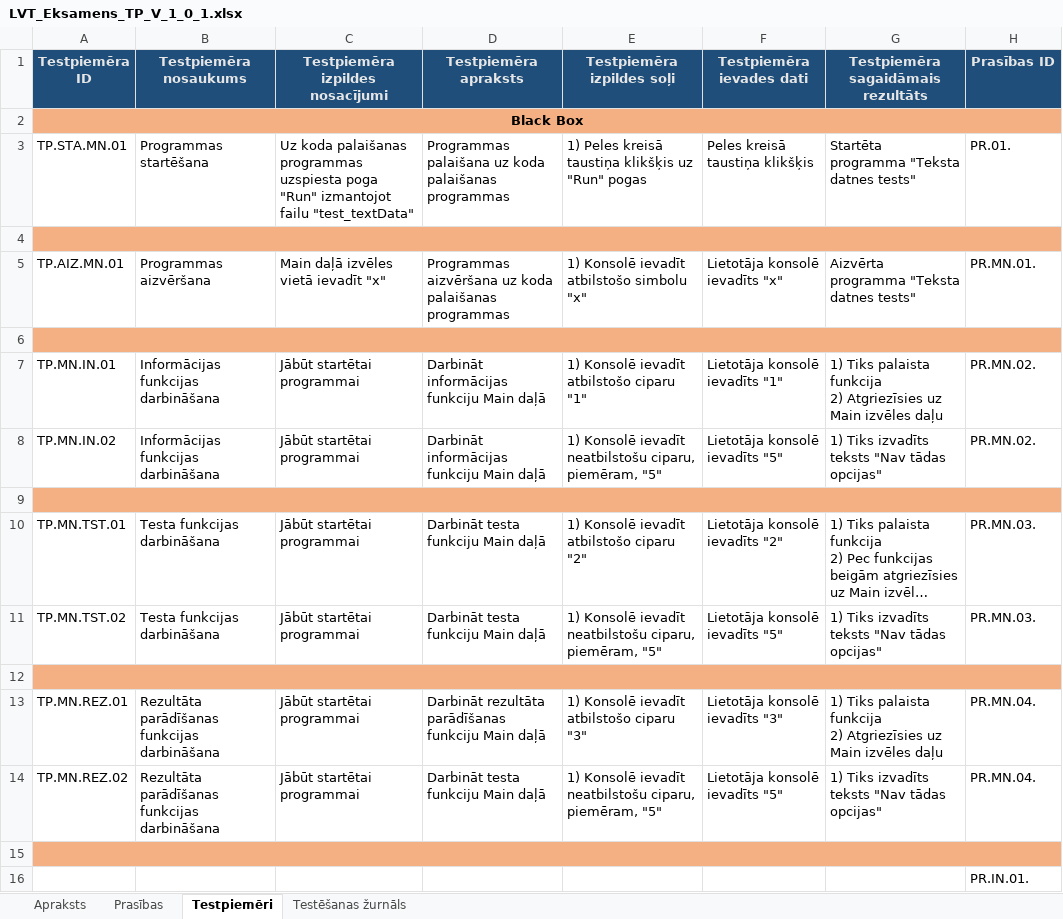
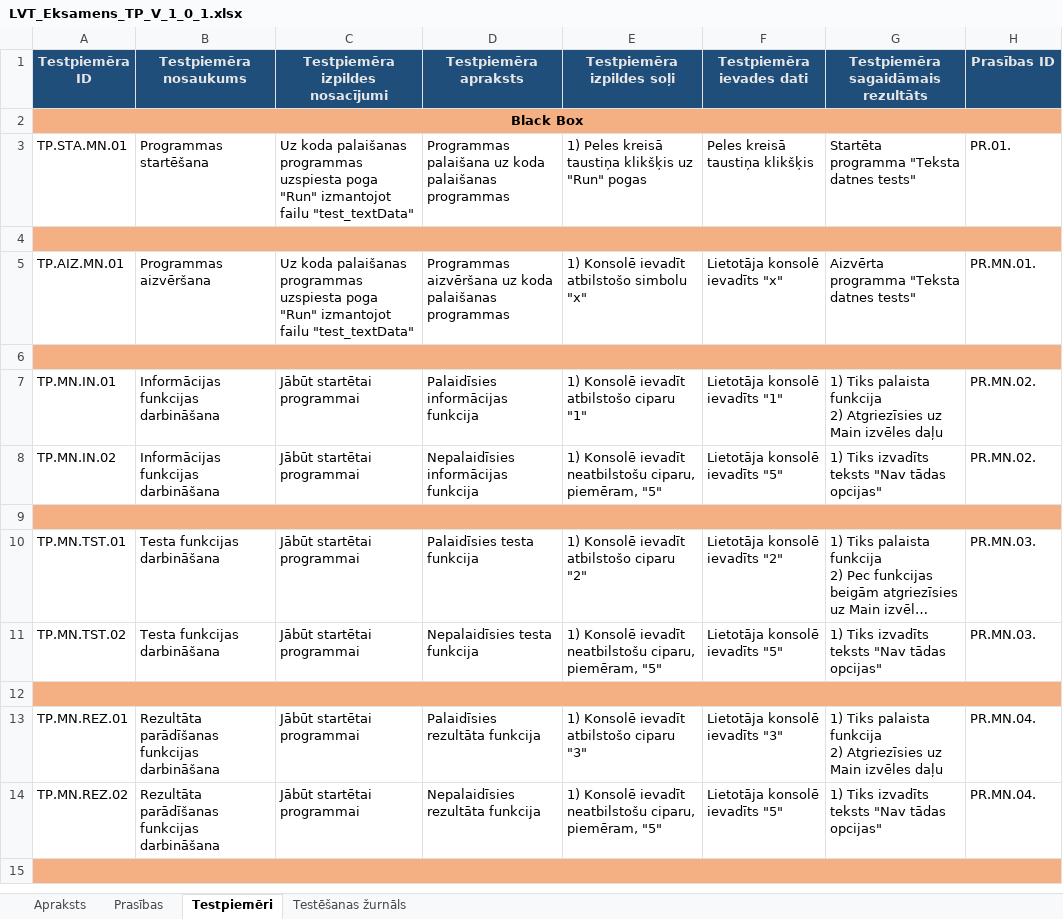
Before and after one commit to pulkitisRenars/eksamensLVT, an Excel workbook: LVT_Eksamens_TP_V_1_0_1.xlsx, sheet Testpiemēri, drawn as a sheet; only a part is shown; long unchanged cells end in …; values as stored, in another font and other column widths than the file's, no borders; removed rows and columns are numbered as before the commit, all else as after; the diff covers the shown part only; the diff names each change by its address in the sheet, - before the commit and + after, or states it on an @@ line.

```diff
--- a/LVT_Eksamens_TP_V_1_0_1.xlsx (sheet Testpiemēri)
+++ b/LVT_Eksamens_TP_V_1_0_1.xlsx (sheet Testpiemēri)
-C5 (Testpiemēra izpildes nosacījumi): Main daļā izvēles vietā ievadīt "x"
+C5 (Testpiemēra izpildes nosacījumi): Uz koda palaišanas programmas uzspiesta poga "Run" izmantojot failu "test_textData"
-D7 (Testpiemēra apraksts): Darbināt informācijas funkciju Main daļā
+D7 (Testpiemēra apraksts): Palaidīsies informācijas funkcija
-D8 (Testpiemēra apraksts): Darbināt informācijas funkciju Main daļā
+D8 (Testpiemēra apraksts): Nepalaidīsies informācijas funkcija
-D10 (Testpiemēra apraksts): Darbināt testa funkciju Main daļā
+D10 (Testpiemēra apraksts): Palaidīsies testa funkcija
-D11 (Testpiemēra apraksts): Darbināt testa funkciju Main daļā
+D11 (Testpiemēra apraksts): Nepalaidīsies testa funkcija
-D13 (Testpiemēra apraksts): Darbināt rezultāta parādīšanas funkciju Main daļā
+D13 (Testpiemēra apraksts): Palaidīsies rezultāta funkcija
-D14 (Testpiemēra apraksts): Darbināt testa funkciju Main daļā
+D14 (Testpiemēra apraksts): Nepalaidīsies rezultāta funkcija
-row 16:  |  |  |  |  |  |  | PR.IN.01.
```
Also changed, not shown: 21 added rows, 19 removed rows, cell formats and merged cells elsewhere in this sheet, sheet Apraksts, 2 other files.
